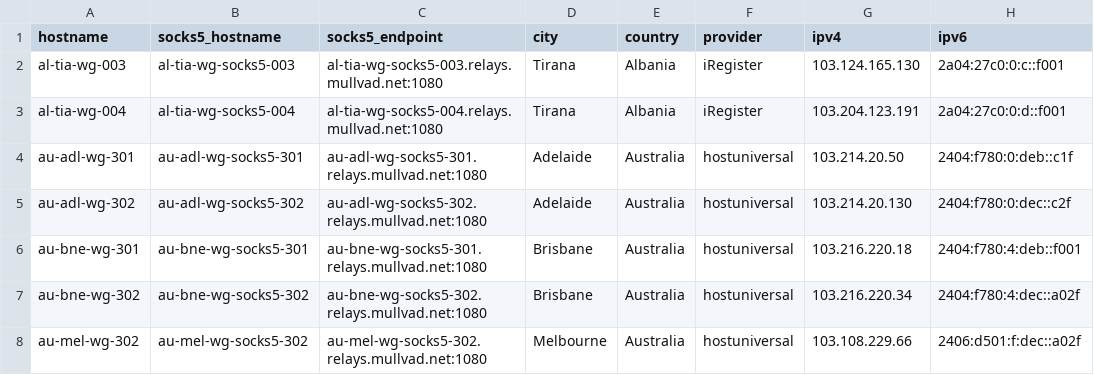
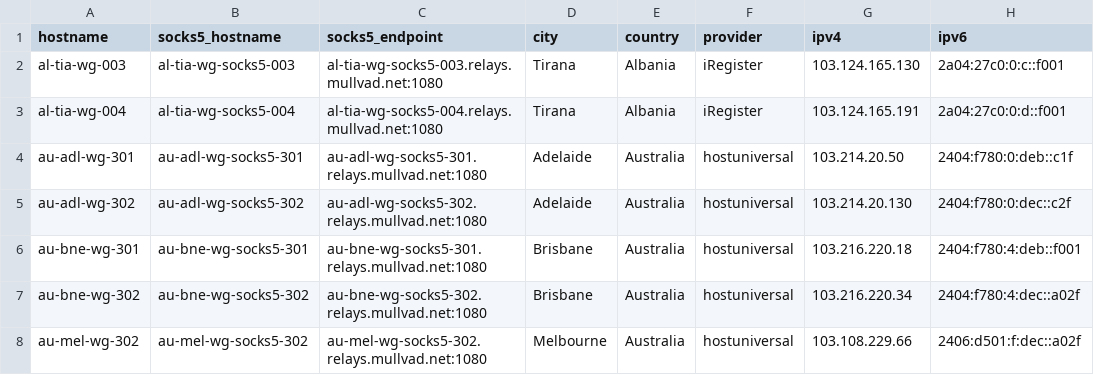
Before and after one commit to tommy-ca/mulvad-relay-list, a CSV file: relays.csv, drawn as a sheet; only a part is shown.

```diff
--- a/relays.csv
+++ b/relays.csv
@@ -2,3 +2,3 @@ hostname,socks5_hostname,socks5_endpoint,city,country,provider,ipv4,ipv6
 al-tia-wg-003,al-tia-wg-socks5-003,al-tia-wg-socks5-003.relays.mullvad.net:1080,Tirana,Albania,iRegister,103.124.165.130,2a04:27c0:0:c::f001
-al-tia-wg-004,al-tia-wg-socks5-004,al-tia-wg-socks5-004.relays.mullvad.net:1080,Tirana,Albania,iRegister,103.204.123.191,2a04:27c0:0:d::f001
+al-tia-wg-004,al-tia-wg-socks5-004,al-tia-wg-socks5-004.relays.mullvad.net:1080,Tirana,Albania,iRegister,103.124.165.191,2a04:27c0:0:d::f001
 au-adl-wg-301,au-adl-wg-socks5-301,au-adl-wg-socks5-301.relays.mullvad.net:1080,Adelaide,Australia,hostuniversal,103.214.20.50,2404:f780:0:deb::c1f
```
Also changed, not shown: 2 other files.
